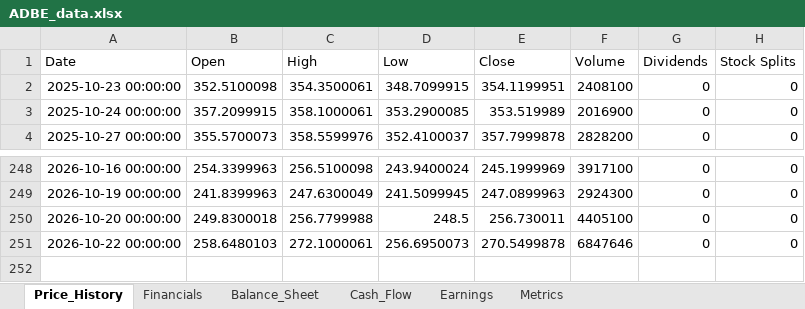
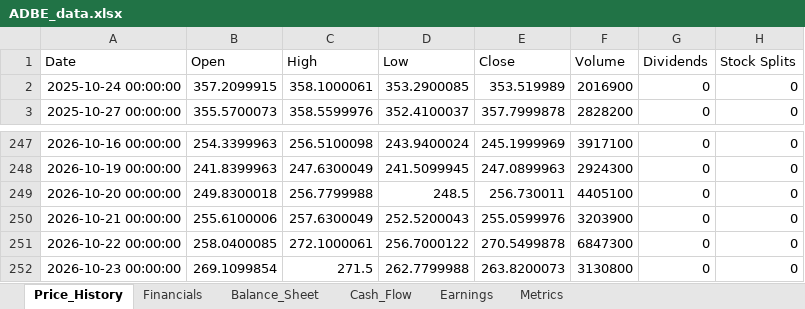
Before and after one commit to Jamesssurfer/StockResearch, an Excel workbook: data/ADBE_data.xlsx, sheet Price_History, drawn as a sheet; only a part is shown, gaps mark what is left out; values as stored, in another font and other column widths than the file's, no borders; removed rows and columns are numbered as before the commit, all else as after; the diff names each change by its address in the sheet, - before the commit and + after, or states it on an @@ line.

Commit message:
Update ADBE data - 2026-10-24 11:32:29

```diff
--- a/data/ADBE_data.xlsx (sheet Price_History)
+++ b/data/ADBE_data.xlsx (sheet Price_History)
-row 2: 2025-10-23 00:00:00 | 352.5100098 | 354.3500061 | 348.7099915 | 354.1199951 | 2408100 | 0 | 0
+row 250: 2026-10-21 00:00:00 | 255.6100006 | 257.6300049 | 252.5200043 | 255.0599976 | 3203900 | 0 | 0
-B251 (Open): 258.6480103
+B251 (Open): 258.0400085
-D251 (Low): 256.6950073
+D251 (Low): 256.7000122
-F251 (Volume): 6847646
+F251 (Volume): 6847300
+row 252: 2026-10-23 00:00:00 | 269.1099854 | 271.5 | 262.7799988 | 263.8200073 | 3130800 | 0 | 0
```
Also changed, not shown: sheet Metrics.
